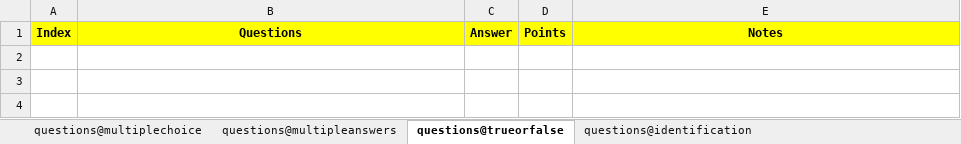
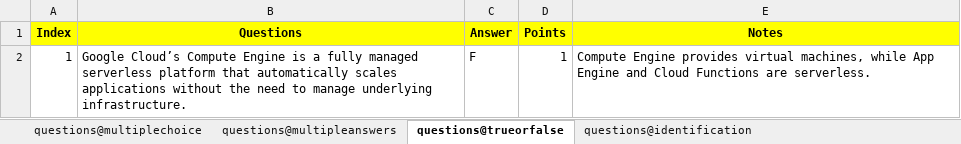
Before and after one commit to RevyaS/CSV-ExamInjector, an Excel workbook: terminal/sample_exam_files/test.xlsx, sheet questions@trueorfalse, drawn as a sheet; values as stored, in another font and other column widths than the file's, no borders; table styles not drawn; the diff names each change by its address in the sheet, - before the commit and + after, or states it on an @@ line.

```diff
--- a/terminal/sample_exam_files/test.xlsx (sheet questions@trueorfalse)
+++ b/terminal/sample_exam_files/test.xlsx (sheet questions@trueorfalse)
+row 2: 1 | Google Cloud’s Compute Engine is a fully managed serverless platform that automatically scales applications without the need to manage underlying infrastructure. | F | 1 | Compute Engine provides virtual machines, while App Engine and Cloud Functions are serverless.
```
Also changed, not shown: sheet questions@identification, sheet questions@multiplechoice.
